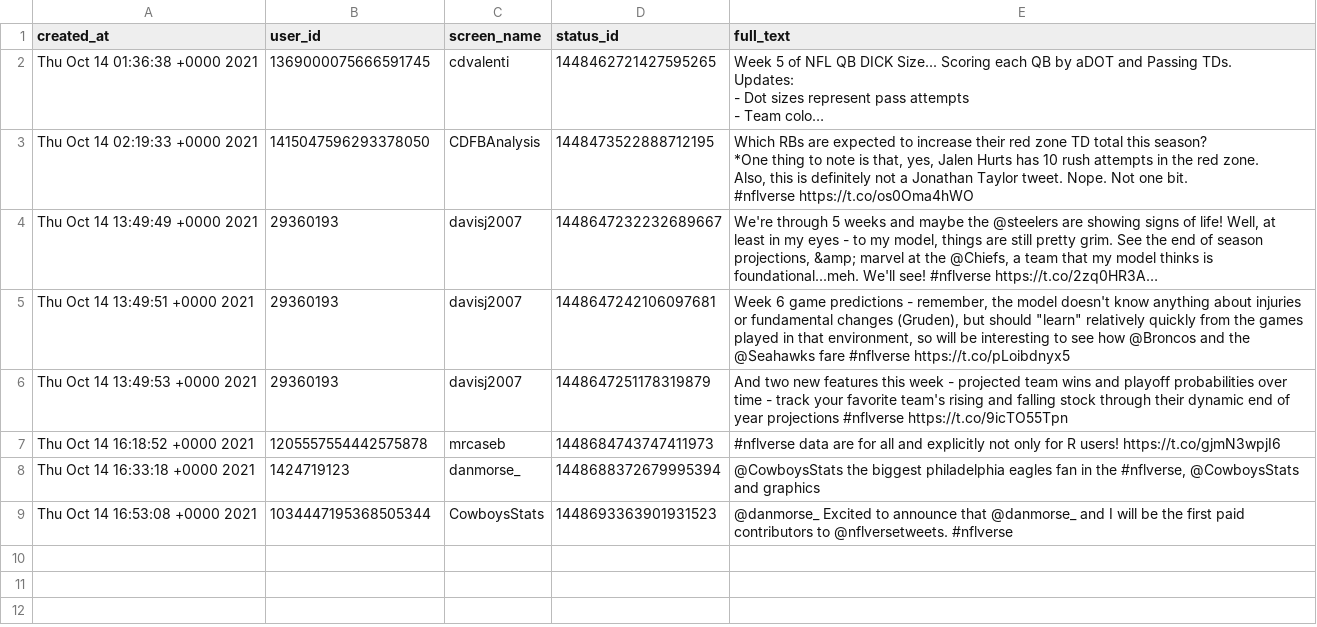
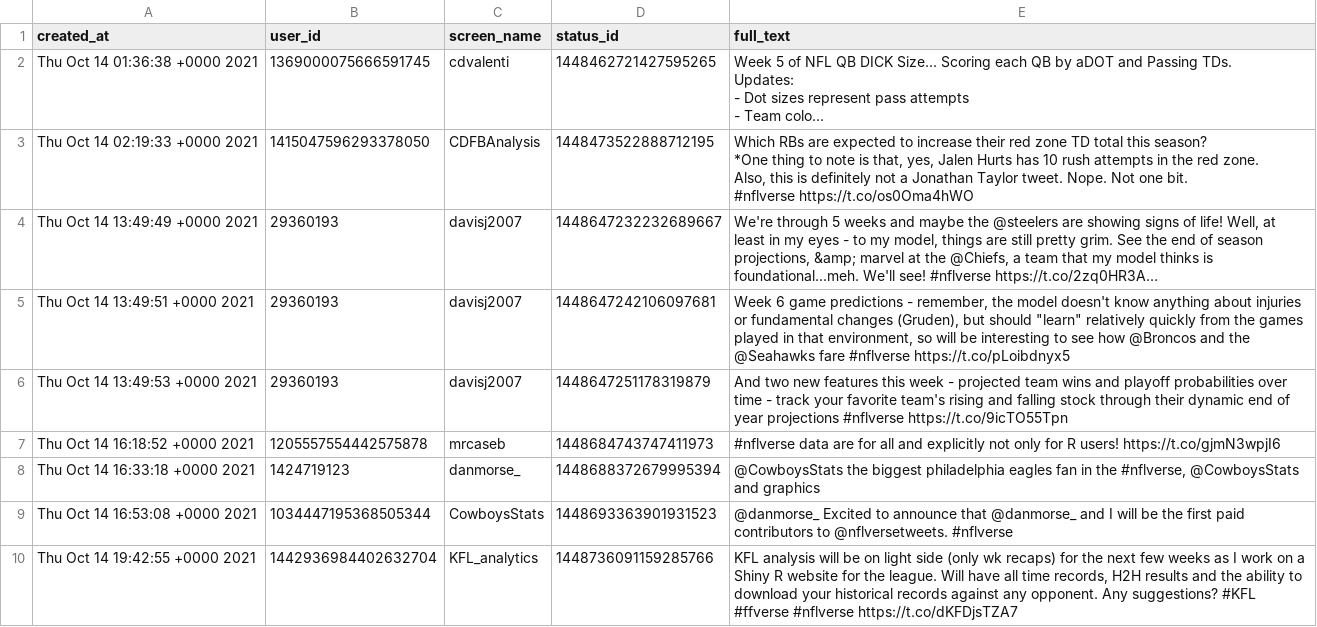
Before and after one commit to nflverse/nflversetweets, a CSV file: data/2021-10-14.csv, drawn as a sheet; long unchanged cells end in ….

```diff
--- a/data/2021-10-14.csv
+++ b/data/2021-10-14.csv
@@ -22 +22,2 @@ Also, this is definitely not a Jonathan Taylor tweet. Nope. Not one bit.
 "Thu Oct 14 16:53:08 +0000 2021","1034447195368505344","CowboysStats","1448693363901931523","@danmorse_ Excited to announce that @danmorse_ and I will be the first paid contributors to @nflversetweets. #nflverse"
+"Thu Oct 14 19:42:55 +0000 2021","1442936984402632704","KFL_analytics","1448736091159285766","KFL analysis will be on light side (only wk recaps) for the next few weeks as I work on a Shiny R website for the league. Will have all time records, H2H results and the ability to download your historical records against any opponent. Any suggestions? #KFL #ffverse #nflverse https://t.co/dKFDjsTZA7"
```
Also changed, not shown: 1 other file.
